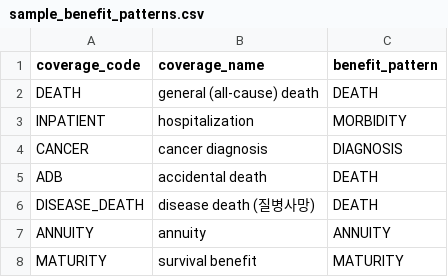
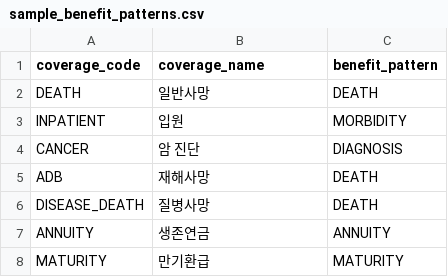
Before and after one commit to seokhoonj/fastcashflow, a CSV file: src/fastcashflow/sample_data/sample_benefit_patterns.csv, drawn as a sheet.

Commit message:
docs: collapse 상해/재해/ADB duplication to 일반/질병/재해 사망
Multiple cookbook / tutorial / assumptions-format passages enumerated
"일반사망 / 상해사망 / 질병사망 / 재해사망 / ADB / 80% 후유장해 의제사망"
as the death-type categories. The list double-counted the same concept:

- 재해사망 == ADB (same thing, Korean label vs English abbreviation)
- 상해사망 mostly overlaps 재해사망 in Korean 생보 usage
- 80% 후유장해 의제사망 is a sub-mechanism that pays out the same way

Korean life-insurance practice cleanly splits death types into three
categories: 일반사망 (all-cause) / 질병사망 (disease-only) /
재해사망 (accident). Standardise the prose enumerations on these three
and drop the redundant ADB / 상해사망 / 80% 의제사망 mentions where
they double with 재해사망.

sample_benefit_patterns.csv: replace English coverage_name values with
the Korean labels (일반사망 / 입원 / 암 진단 / 재해사망 / 질병사망 /
생존연금 / 만기환급). coverage_code stays in ASCII as a technical
identifier; the coverage_name column is the human-facing label and is
naturally Korean for a Korean sample.

```diff
--- a/src/fastcashflow/sample_data/sample_benefit_patterns.csv
+++ b/src/fastcashflow/sample_data/sample_benefit_patterns.csv
@@ -1,8 +1,8 @@
 coverage_code,coverage_name,benefit_pattern
-DEATH,general (all-cause) death,DEATH
-INPATIENT,hospitalization,MORBIDITY
-CANCER,cancer diagnosis,DIAGNOSIS
-ADB,accidental death,DEATH
-DISEASE_DEATH,disease death (질병사망),DEATH
-ANNUITY,annuity,ANNUITY
-MATURITY,survival benefit,MATURITY
+DEATH,일반사망,DEATH
+INPATIENT,입원,MORBIDITY
+CANCER,암 진단,DIAGNOSIS
+ADB,재해사망,DEATH
+DISEASE_DEATH,질병사망,DEATH
+ANNUITY,생존연금,ANNUITY
+MATURITY,만기환급,MATURITY
```
Also changed, not shown: 3 other files.
